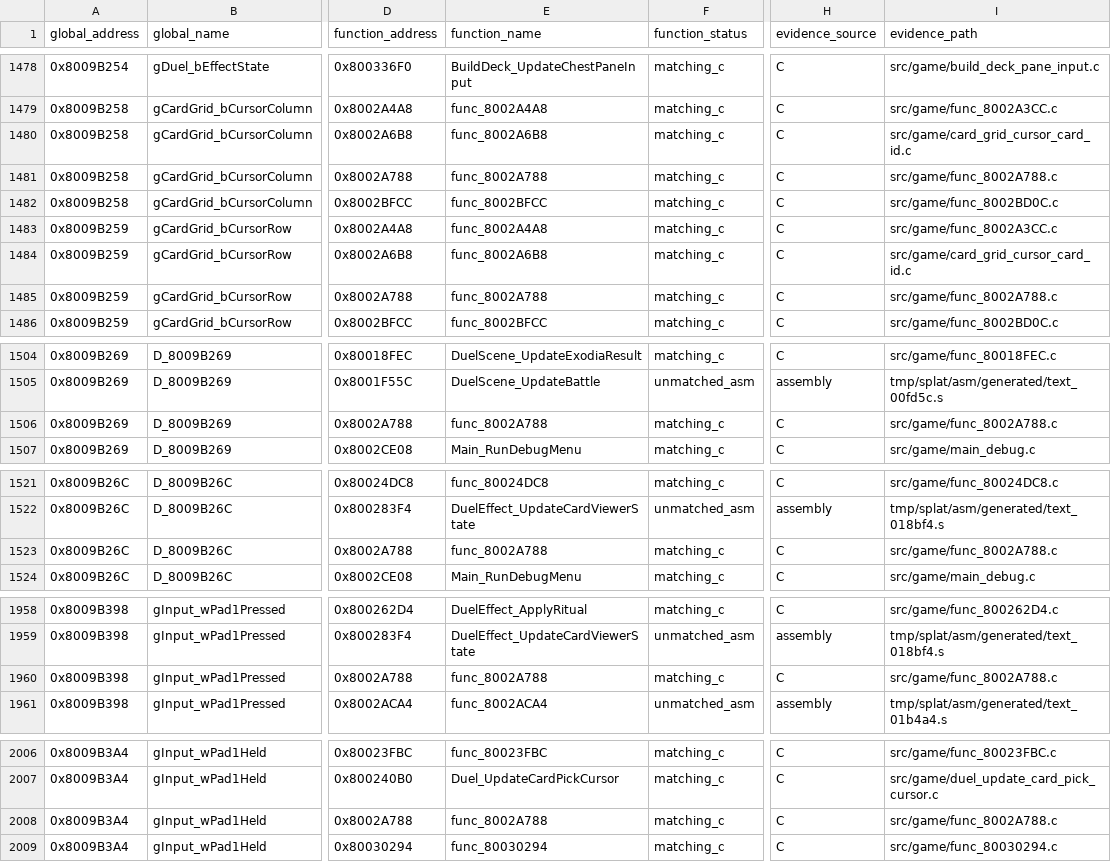
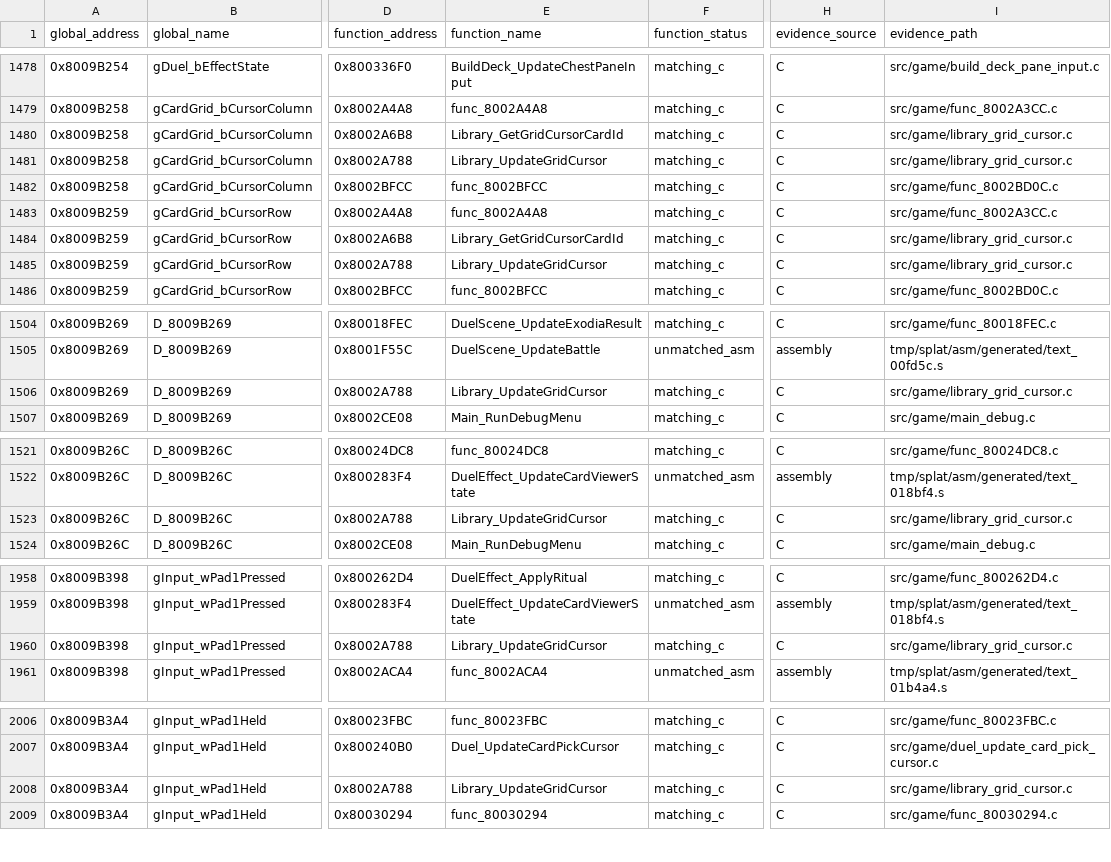
Before and after one commit to Unchiga/DecompRecomp, a CSV file: notes/global-usage.csv, drawn as a sheet; only a part is shown, gaps mark what is left out; the diff names each change by its address in the sheet, - before the commit and + after, or states it on an @@ line.

```diff
--- a/notes/global-usage.csv
+++ b/notes/global-usage.csv
-E1480 (function_name): func_8002A6B8
+E1480 (function_name): Library_GetGridCursorCardId
-I1480 (evidence_path): src/game/card_grid_cursor_card_id.c
+I1480 (evidence_path): src/game/library_grid_cursor.c
-E1481 (function_name): func_8002A788
+E1481 (function_name): Library_UpdateGridCursor
-I1481 (evidence_path): src/game/func_8002A788.c
+I1481 (evidence_path): src/game/library_grid_cursor.c
-E1484 (function_name): func_8002A6B8
+E1484 (function_name): Library_GetGridCursorCardId
-I1484 (evidence_path): src/game/card_grid_cursor_card_id.c
+I1484 (evidence_path): src/game/library_grid_cursor.c
-E1485 (function_name): func_8002A788
+E1485 (function_name): Library_UpdateGridCursor
-I1485 (evidence_path): src/game/func_8002A788.c
+I1485 (evidence_path): src/game/library_grid_cursor.c
-E1506 (function_name): func_8002A788
+E1506 (function_name): Library_UpdateGridCursor
-I1506 (evidence_path): src/game/func_8002A788.c
+I1506 (evidence_path): src/game/library_grid_cursor.c
-E1523 (function_name): func_8002A788
+E1523 (function_name): Library_UpdateGridCursor
-I1523 (evidence_path): src/game/func_8002A788.c
+I1523 (evidence_path): src/game/library_grid_cursor.c
-E1960 (function_name): func_8002A788
+E1960 (function_name): Library_UpdateGridCursor
-I1960 (evidence_path): src/game/func_8002A788.c
+I1960 (evidence_path): src/game/library_grid_cursor.c
-E2008 (function_name): func_8002A788
+E2008 (function_name): Library_UpdateGridCursor
-I2008 (evidence_path): src/game/func_8002A788.c
+I2008 (evidence_path): src/game/library_grid_cursor.c
```
Also changed, not shown: config/slus_01411/functions.csv, notes/semantic-symbol-map.csv, 18 other files.
